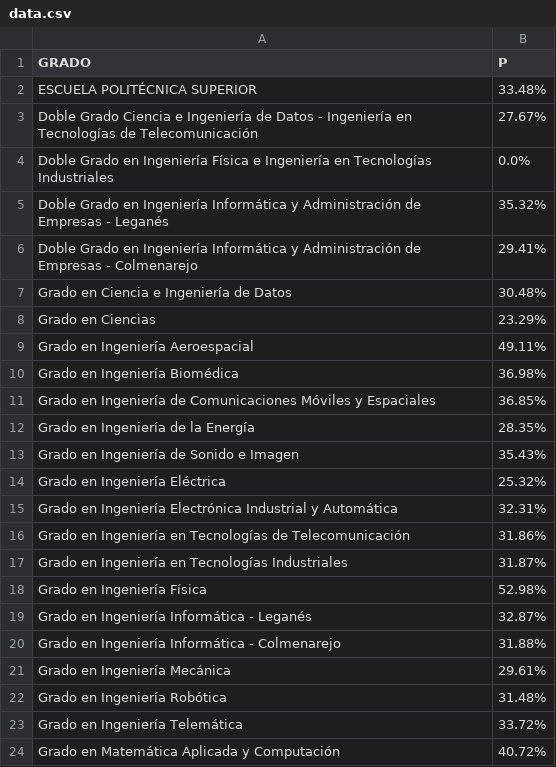
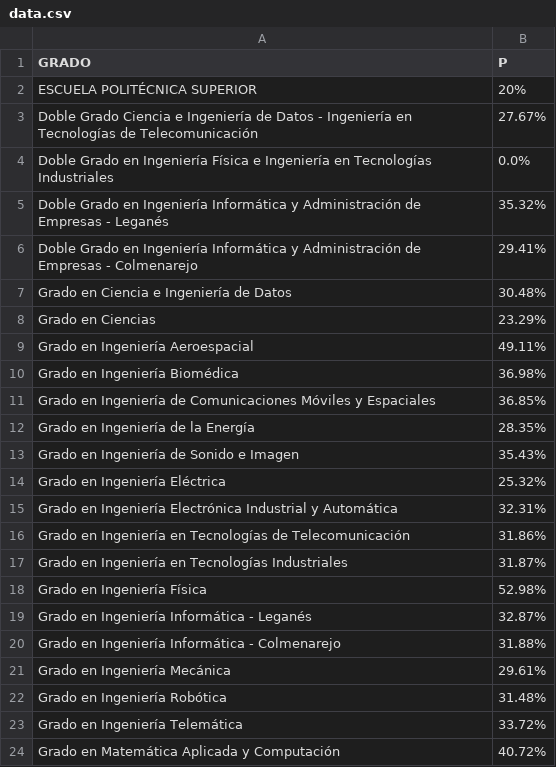
Before and after one commit to DelegacionEPS/servicios-frontend, a CSV file: src/routes/encuestas/data.csv, drawn as a sheet.

Commit message:
fix fecha de osciloscopios + dia 1 de encuestas

```diff
--- a/src/routes/encuestas/data.csv
+++ b/src/routes/encuestas/data.csv
@@ -1,3 +1,3 @@
 GRADO,P
-ESCUELA POLITÉCNICA SUPERIOR,33.48%
+ESCUELA POLITÉCNICA SUPERIOR,20%
 Doble Grado Ciencia e Ingeniería de Datos - Ingeniería en Tecnologías de Telecomunicación,27.67%
```
Also changed, not shown: 3 other files.
